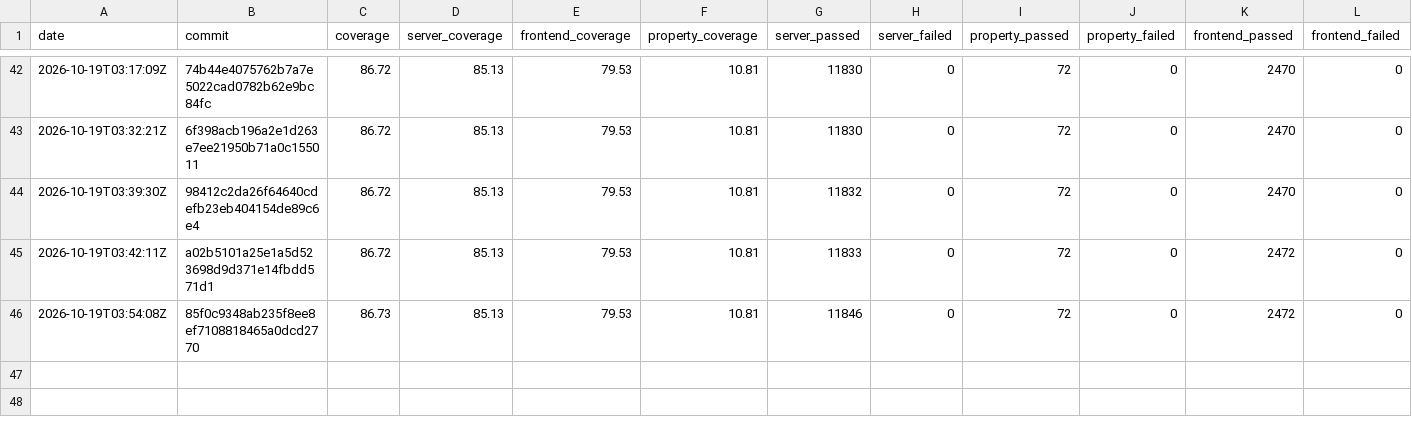
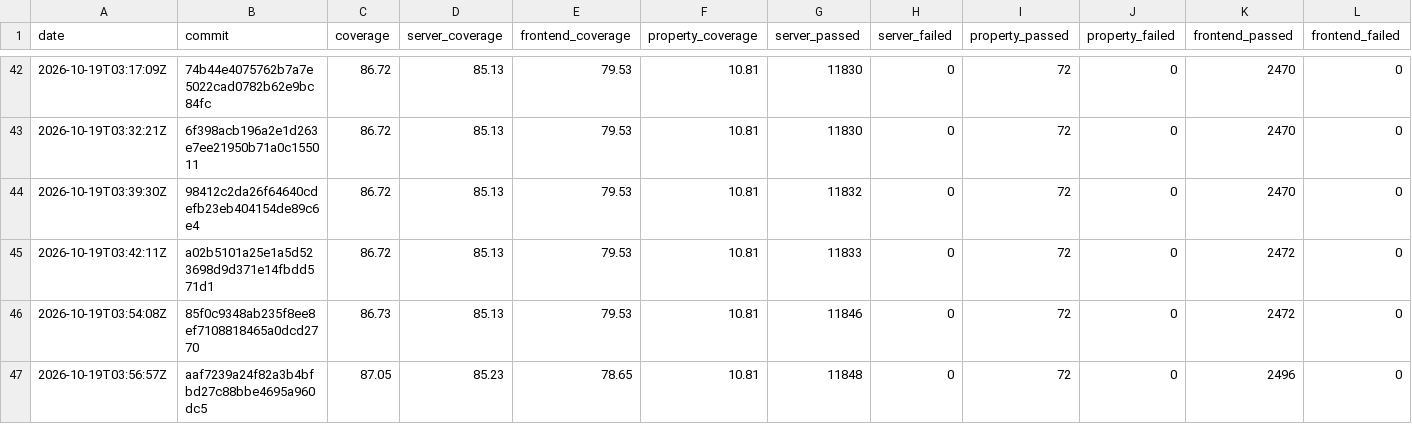
Before and after one commit to GGonryun/giveaway.dog, a CSV file: history.csv, drawn as a sheet; only a part is shown, gaps mark what is left out; rows hold the shown columns only; the diff names each change by its address in the sheet, - before the commit and + after, or states it on an @@ line.

```diff
--- a/history.csv
+++ b/history.csv
+row 47: 2026-10-19T03:56:57Z | aaf7239a24f82a3b4bfbd27c88bbe4695a960dc5 | 87.05 | 85.23 | 78.65 | 10.81 | 11848 | 0 | 72 | 0 | 2496 | 0
```
Also changed, not shown: 6 other files.
